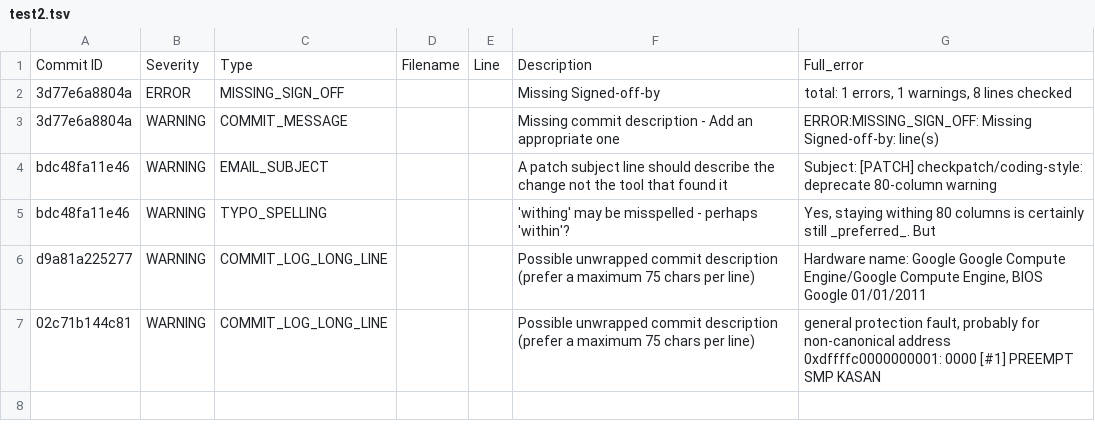
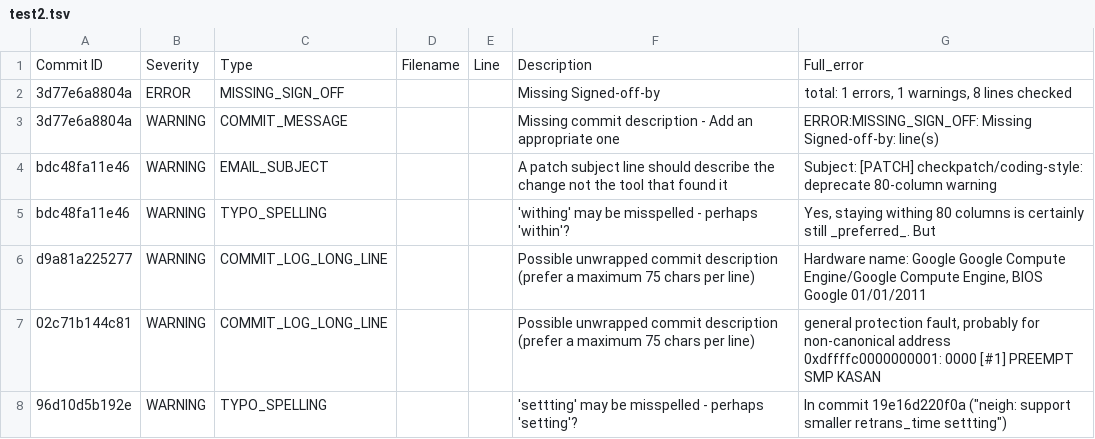
Before and after one commit to NachiketUN/Patch-Analysis-Script, a TSV file: test2.tsv, drawn as a sheet.

Commit message:
Update test2.tsv

```diff
--- a/test2.tsv
+++ b/test2.tsv
@@ -7 +7,2 @@ d9a81a225277	WARNING	COMMIT_LOG_LONG_LINE			 Possible unwrapped commit descripti
 02c71b144c81	WARNING	COMMIT_LOG_LONG_LINE			 Possible unwrapped commit description (prefer a maximum 75 chars per line)	general protection fault, probably for non-canonical address 0xdffffc0000000001: 0000 [#1] PREEMPT SMP KASAN
+96d10d5b192e	WARNING	TYPO_SPELLING			 'settting' may be misspelled - perhaps 'setting'?	In commit 19e16d220f0a ("neigh: support smaller retrans_time settting")
```
